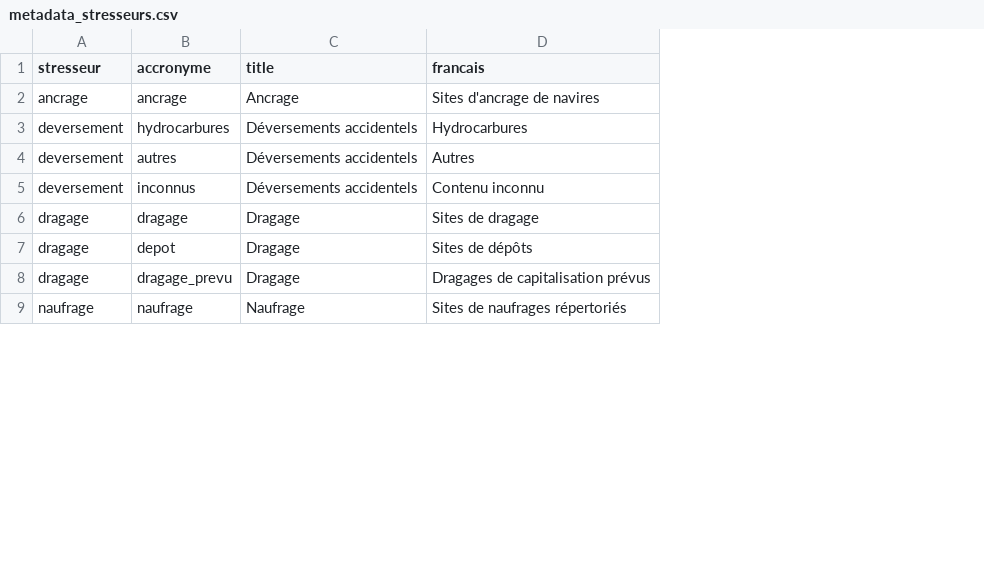
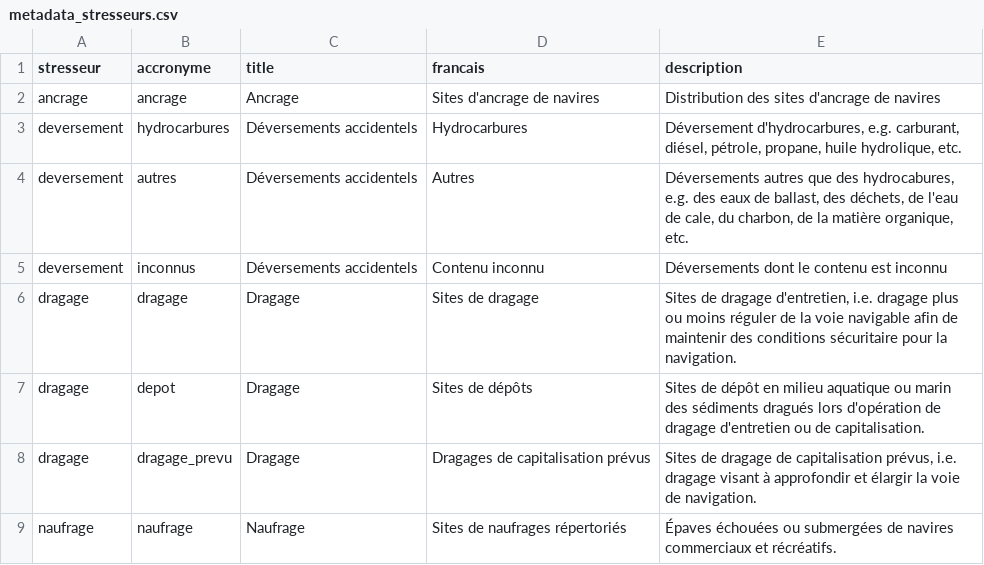
Before and after one commit to EffetsCumulatifsNavigation/ceanav, a CSV file: data/data-metadata/metadata_stresseurs.csv, drawn as a sheet; only a part is shown; the diff names each change by its address in the sheet, - before the commit and + after, or states it on an @@ line.

Commit message:
update stresseurs metadata

```diff
--- a/data/data-metadata/metadata_stresseurs.csv
+++ b/data/data-metadata/metadata_stresseurs.csv
+column E (description), rows 2-9: Distribution des sites d'ancrage de navires | Déversement d'hydrocarbures, e.g. carburant, diésel, pétrole, propane, huile hydrolique, etc. | Déversements autres que des hydrocabures, e.g. des eaux de ballast, des déchets, de l'eau de cale, du charbon, de la matière organique, etc. | Déversements dont le contenu est inconnu | Sites de dragage d'entretien, i.e. dragage plus ou moins réguler de la voie navigable afin de maintenir des conditions sécuritaire pour la navigation. | Sites de dépôt en milieu aquatique ou marin des sédiments dragués lors d'opération de dragage d'entretien ou de capitalisation. | Sites de dragage de capitalisation prévus, i.e. dragage visant à approfondir et élargir la voie de navigation. | Épaves échouées ou submergées de navires commerciaux et récréatifs.
```
Also changed, not shown: 15 other files.
